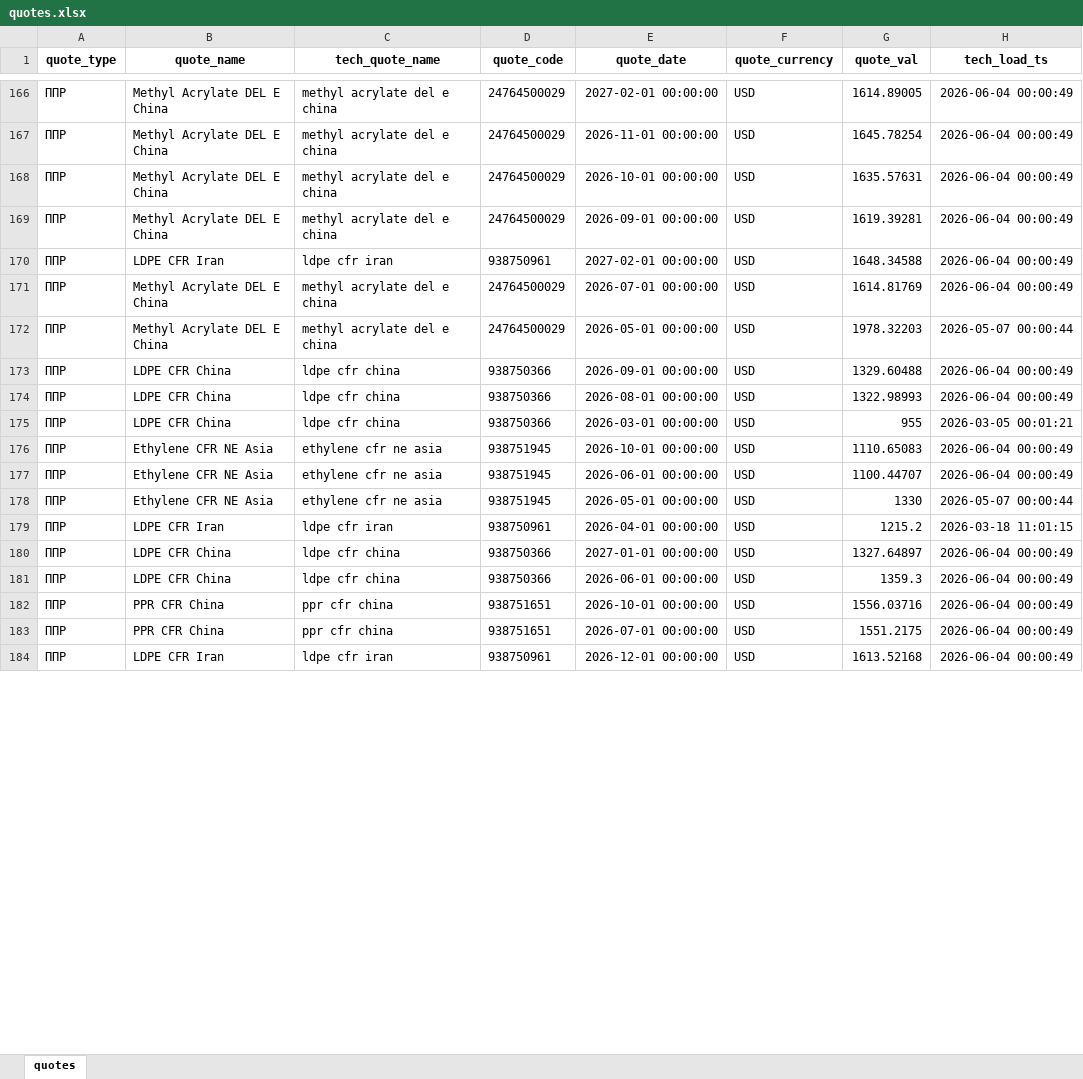
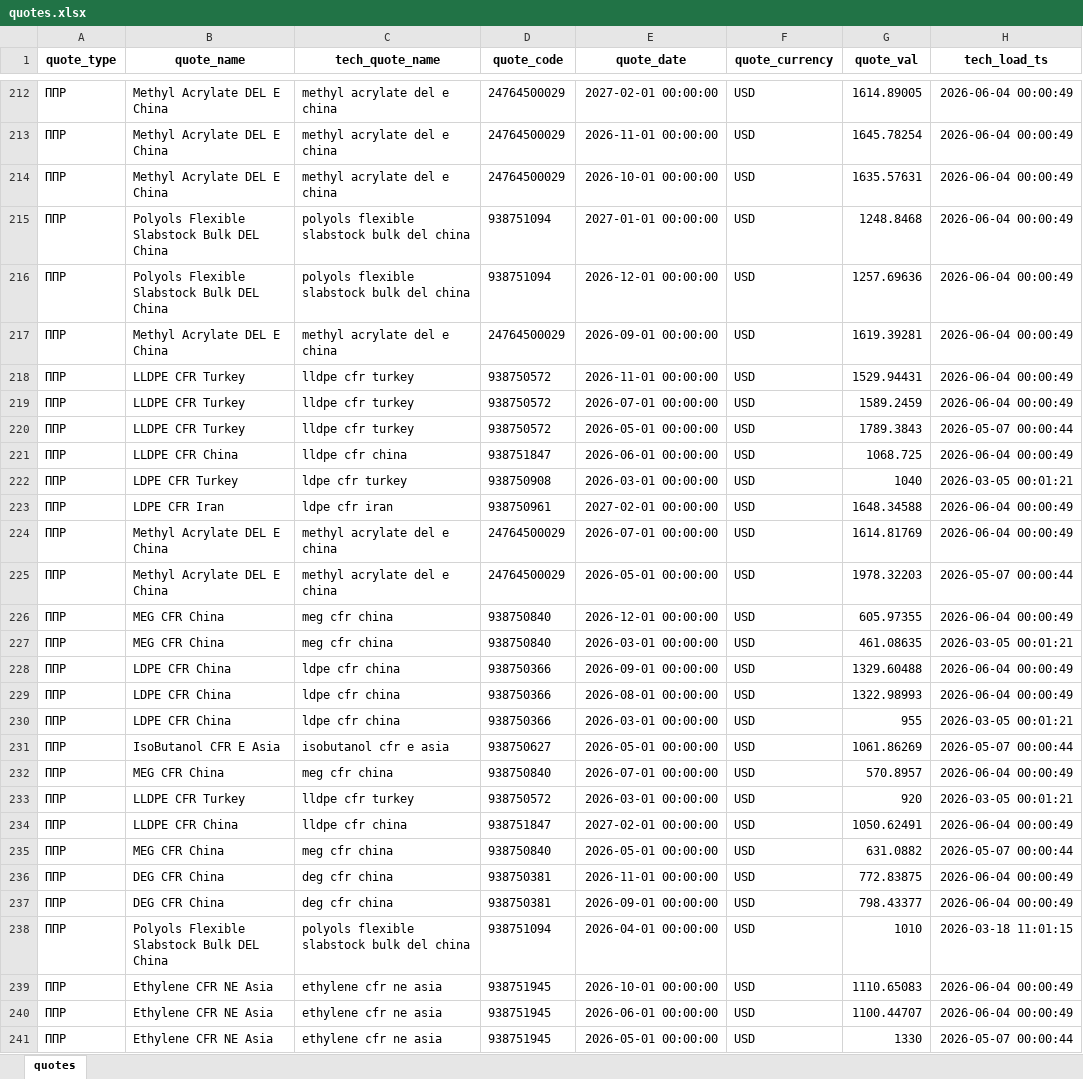
Before and after one commit to ValentinaSimonova20/petro-pricing-app, an Excel workbook: data/raw/quotes.xlsx, sheet quotes, drawn as a sheet; only a part is shown, gaps mark what is left out; the shorter side is filled out with more unchanged rows; values as stored, in another font and other column widths than the file's, no borders; the diff covers the shown part only; the diff names each change by its address in the sheet, - before the commit and + after, or states it on an @@ line.

```diff
--- a/data/raw/quotes.xlsx (sheet quotes)
+++ b/data/raw/quotes.xlsx (sheet quotes)
+row 215: ППР | Polyols Flexible Slabstock Bulk DEL China | polyols flexible slabstock bulk del china | 938751094 | 2027-01-01 00:00:00 | USD | 1248.8468 | 2026-06-04 00:00:49
+row 216: ППР | Polyols Flexible Slabstock Bulk DEL China | polyols flexible slabstock bulk del china | 938751094 | 2026-12-01 00:00:00 | USD | 1257.69636 | 2026-06-04 00:00:49
+row 218: ППР | LLDPE CFR Turkey | lldpe cfr turkey | 938750572 | 2026-11-01 00:00:00 | USD | 1529.94431 | 2026-06-04 00:00:49
+row 219: ППР | LLDPE CFR Turkey | lldpe cfr turkey | 938750572 | 2026-07-01 00:00:00 | USD | 1589.2459 | 2026-06-04 00:00:49
+row 220: ППР | LLDPE CFR Turkey | lldpe cfr turkey | 938750572 | 2026-05-01 00:00:00 | USD | 1789.3843 | 2026-05-07 00:00:44
+row 221: ППР | LLDPE CFR China | lldpe cfr china | 938751847 | 2026-06-01 00:00:00 | USD | 1068.725 | 2026-06-04 00:00:49
+row 222: ППР | LDPE CFR Turkey | ldpe cfr turkey | 938750908 | 2026-03-01 00:00:00 | USD | 1040 | 2026-03-05 00:01:21
+row 226: ППР | MEG CFR China | meg cfr china | 938750840 | 2026-12-01 00:00:00 | USD | 605.97355 | 2026-06-04 00:00:49
+row 227: ППР | MEG CFR China | meg cfr china | 938750840 | 2026-03-01 00:00:00 | USD | 461.08635 | 2026-03-05 00:01:21
+row 231: ППР | IsoButanol CFR E Asia | isobutanol cfr e asia | 938750627 | 2026-05-01 00:00:00 | USD | 1061.86269 | 2026-05-07 00:00:44
+row 232: ППР | MEG CFR China | meg cfr china | 938750840 | 2026-07-01 00:00:00 | USD | 570.8957 | 2026-06-04 00:00:49
+row 233: ППР | LLDPE CFR Turkey | lldpe cfr turkey | 938750572 | 2026-03-01 00:00:00 | USD | 920 | 2026-03-05 00:01:21
+row 234: ППР | LLDPE CFR China | lldpe cfr china | 938751847 | 2027-02-01 00:00:00 | USD | 1050.62491 | 2026-06-04 00:00:49
+row 235: ППР | MEG CFR China | meg cfr china | 938750840 | 2026-05-01 00:00:00 | USD | 631.0882 | 2026-05-07 00:00:44
+row 236: ППР | DEG CFR China | deg cfr china | 938750381 | 2026-11-01 00:00:00 | USD | 772.83875 | 2026-06-04 00:00:49
+row 237: ППР | DEG CFR China | deg cfr china | 938750381 | 2026-09-01 00:00:00 | USD | 798.43377 | 2026-06-04 00:00:49
+row 238: ППР | Polyols Flexible Slabstock Bulk DEL China | polyols flexible slabstock bulk del china | 938751094 | 2026-04-01 00:00:00 | USD | 1010 | 2026-03-18 11:01:15
```
Also changed, not shown: 95 added rows, 30 removed rows and 113 edited cells elsewhere in this sheet, data/raw/formula_components.xlsx, data/raw/formulas.xlsx, 13 other files.
